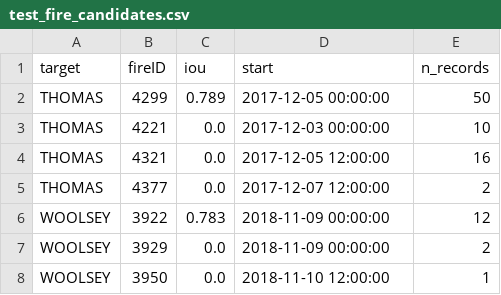
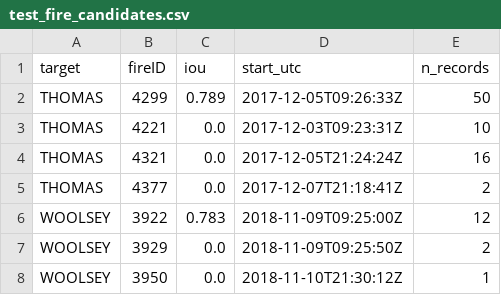
Before and after one commit to sharmeen-k/fire_spread_modeling, a CSV file: outputs/test_fire_candidates.csv, drawn as a sheet.

```diff
--- a/outputs/test_fire_candidates.csv
+++ b/outputs/test_fire_candidates.csv
@@ -1,8 +1,8 @@
-target,fireID,iou,start,n_records
-THOMAS,4299,0.789,2017-12-05 00:00:00,50
-THOMAS,4221,0.0,2017-12-03 00:00:00,10
-THOMAS,4321,0.0,2017-12-05 12:00:00,16
-THOMAS,4377,0.0,2017-12-07 12:00:00,2
-WOOLSEY,3922,0.783,2018-11-09 00:00:00,12
-WOOLSEY,3929,0.0,2018-11-09 00:00:00,2
-WOOLSEY,3950,0.0,2018-11-10 12:00:00,1
+target,fireID,iou,start_utc,n_records
+THOMAS,4299,0.789,2017-12-05T09:26:33Z,50
+THOMAS,4221,0.0,2017-12-03T09:23:31Z,10
+THOMAS,4321,0.0,2017-12-05T21:24:24Z,16
+THOMAS,4377,0.0,2017-12-07T21:18:41Z,2
+WOOLSEY,3922,0.783,2018-11-09T09:25:00Z,12
+WOOLSEY,3929,0.0,2018-11-09T09:25:50Z,2
+WOOLSEY,3950,0.0,2018-11-10T21:30:12Z,1
```
Also changed, not shown: outputs/socal_fires.csv, outputs/split.csv, 20 other files.
